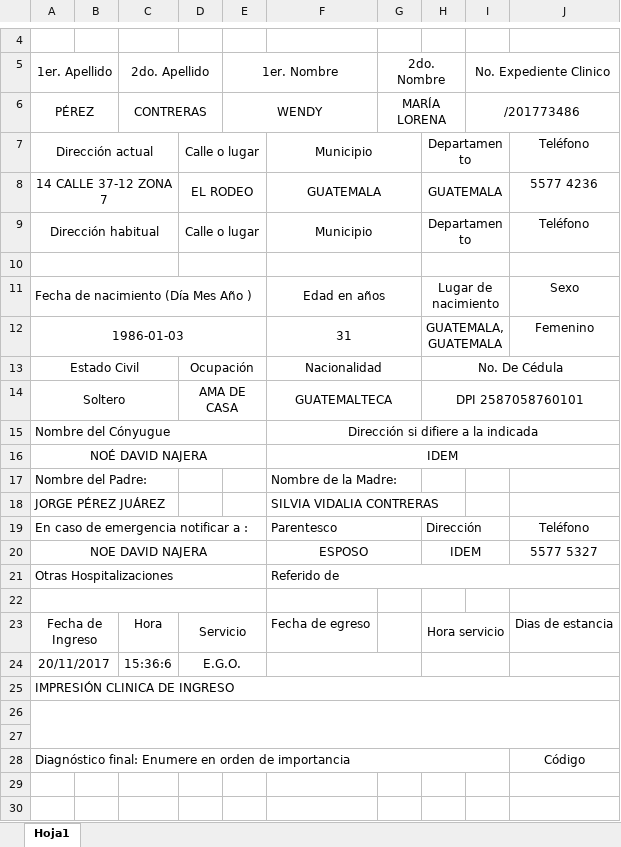
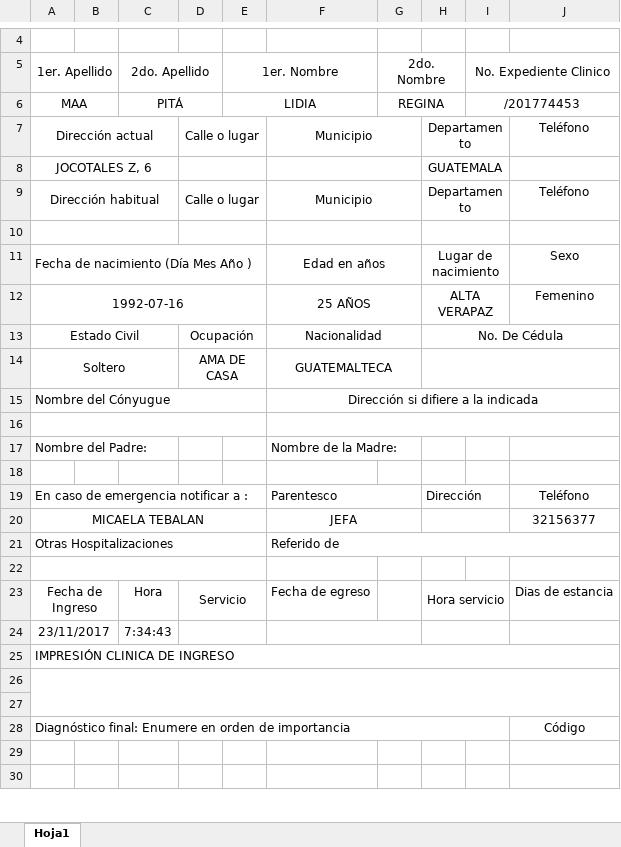
Before and after one commit to rickyyancor/AdmisionesSanJuan, an Excel workbook: reportes/I10.10.2.253.xlsx, sheet Hoja1, drawn as a sheet; only a part is shown, gaps mark what is left out; values as stored, in another font and other column widths than the file's, no borders; removed rows and columns are numbered as before the commit, all else as after; the diff names each change by its address in the sheet, - before the commit and + after, or states it on an @@ line.

```diff
--- a/reportes/I10.10.2.253.xlsx (sheet Hoja1)
+++ b/reportes/I10.10.2.253.xlsx (sheet Hoja1)
-row 6: PÉREZ |  | CONTRERAS |  | WENDY |  | MARÍA LORENA |  | /201773486
+row 6: MAA |  | PITÁ |  | LIDIA |  | REGINA |  | /201774453
-row 8: 14 CALLE 37-12 ZONA 7 |  |  | EL RODEO |  | GUATEMALA |  | GUATEMALA |  | 5577 4236
+row 8: JOCOTALES Z, 6 |  |  |  |  |  |  | GUATEMALA
-row 12: 1986-01-03 |  |  |  |  | 31 |  | GUATEMALA, GUATEMALA |  | Femenino
+row 12: 1992-07-16 |  |  |  |  | 25 AÑOS |  | ALTA VERAPAZ |  | Femenino
-H14: DPI 2587058760101
+H14: (empty)
-row 16: NOÉ DAVID NAJERA |  |  |  |  | IDEM
+row 16: (empty)
-row 18: JORGE PÉREZ JUÁREZ |  |  |  |  | SILVIA VIDALIA CONTRERAS
+row 18: (empty)
-row 20: NOE DAVID NAJERA |  |  |  |  | ESPOSO |  | IDEM |  | 5577 5327
+row 20: MICAELA TEBALAN |  |  |  |  | JEFA |  |  |  | 32156377
-row 24: 20/11/2017 |  | 15:36:6 | E.G.O.
+row 24: 23/11/2017 |  | 7:34:43
```
Also changed, not shown: reportes/RI10.10.11.150.xlsx, reportes/RI10.10.2.25.xlsx, 56 other files.
